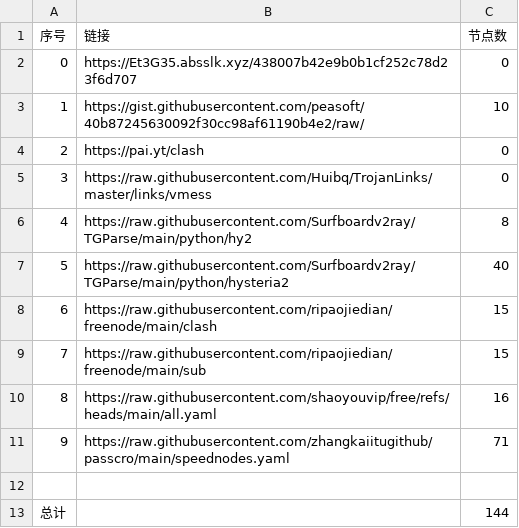
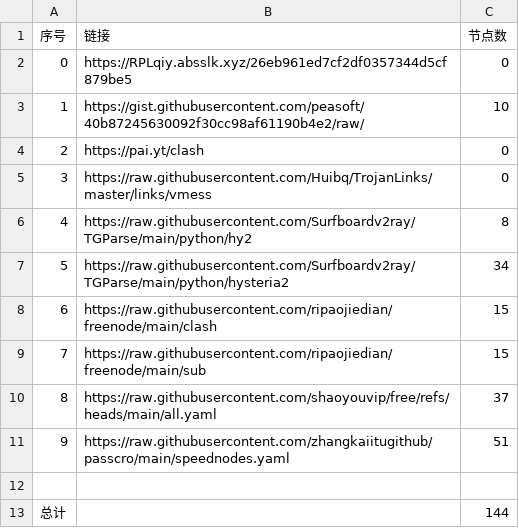
Before and after one commit to masprox/NoMoreWalls, a CSV file: list_result.csv, drawn as a sheet.

```diff
--- a/list_result.csv
+++ b/list_result.csv
@@ -1,3 +1,3 @@
 序号,链接,节点数
-0,https://Et3G35.absslk.xyz/438007b42e9b0b1cf252c78d23f6d707,0
+0,https://RPLqiy.absslk.xyz/26eb961ed7cf2df0357344d5cf879be5,0
 1,https://gist.githubusercontent.com/peasoft/40b87245630092f30cc98af61190b4e2/raw/,10
@@ -6,7 +6,7 @@
 4,https://raw.githubusercontent.com/Surfboardv2ray/TGParse/main/python/hy2,8
-5,https://raw.githubusercontent.com/Surfboardv2ray/TGParse/main/python/hysteria2,40
+5,https://raw.githubusercontent.com/Surfboardv2ray/TGParse/main/python/hysteria2,34
 6,https://raw.githubusercontent.com/ripaojiedian/freenode/main/clash,15
 7,https://raw.githubusercontent.com/ripaojiedian/freenode/main/sub,15
-8,https://raw.githubusercontent.com/shaoyouvip/free/refs/heads/main/all.yaml,16
-9,https://raw.githubusercontent.com/zhangkaiitugithub/passcro/main/speednodes.yaml,71
+8,https://raw.githubusercontent.com/shaoyouvip/free/refs/heads/main/all.yaml,37
+9,https://raw.githubusercontent.com/zhangkaiitugithub/passcro/main/speednodes.yaml,51
 
```
Also changed, not shown: 20 other files.
